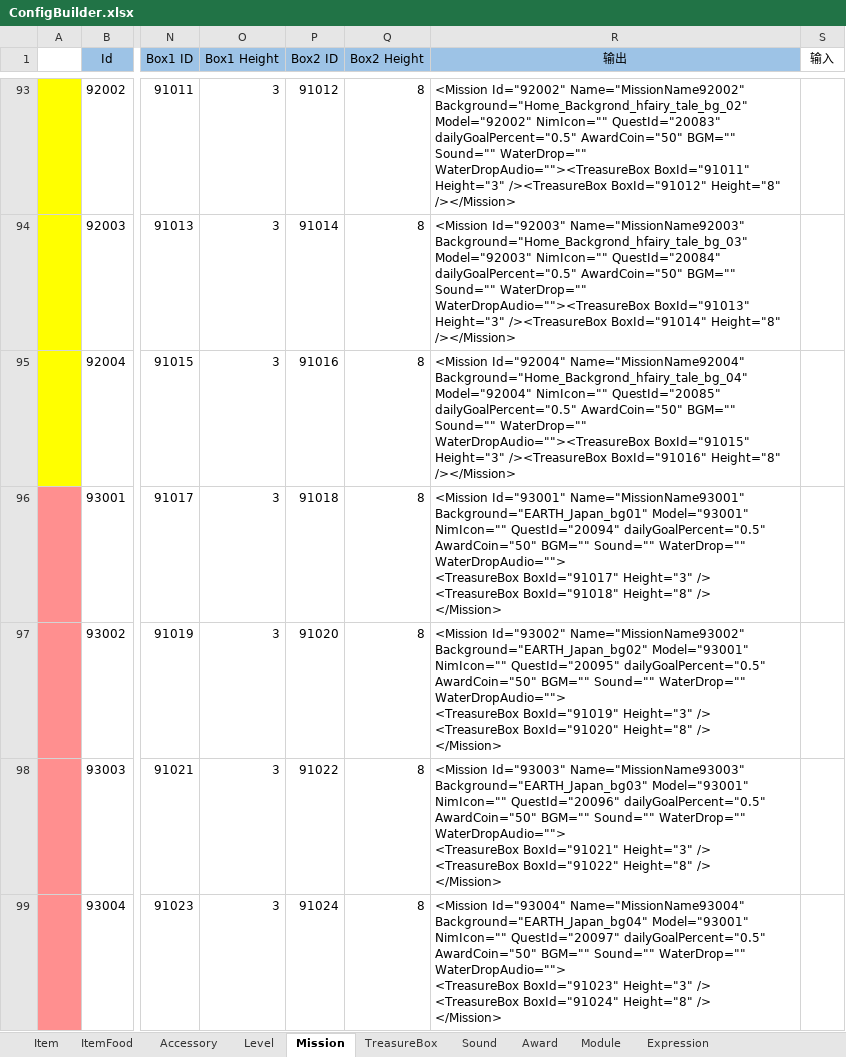
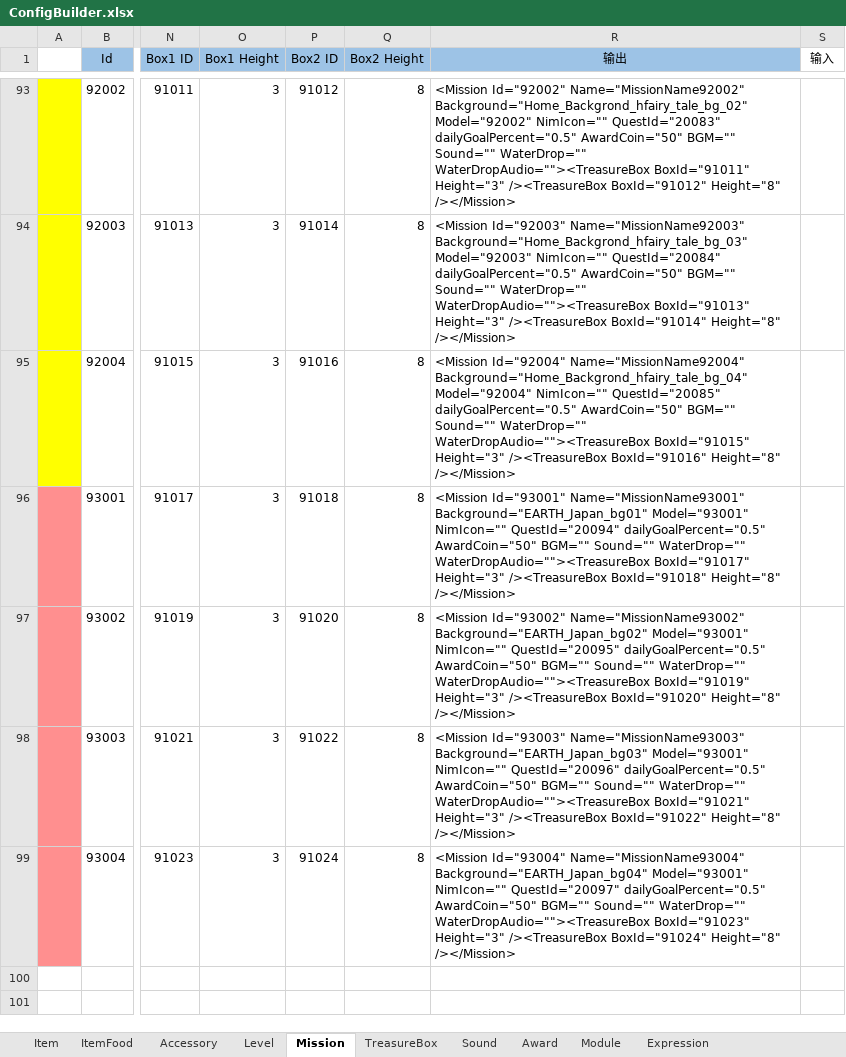
Before and after one commit to EarlyAnt/HankConfig, an Excel workbook: ConfigBuilder.xlsx, sheet Mission, drawn as a sheet; only a part is shown, gaps mark what is left out; values as stored, in another font and other column widths than the file's, no borders; table styles not drawn; ↵ is a line break in a cell; the diff names each change by its address in the sheet, - before the commit and + after, or states it on an @@ line.

Commit message:
1.TreasureBox.xml配置文件，策划填入正式的数据。

```diff
--- a/ConfigBuilder.xlsx (sheet Mission)
+++ b/ConfigBuilder.xlsx (sheet Mission)
-R96 (输出): …Sound="" WaterDrop="" WaterDropAudio=""> ↵ <TreasureBox BoxId="91017" Height="3" /> ↵ <TreasureBox BoxId="91018" Height="8" /> ↵ </Mission>
+R96 (输出): …Sound="" WaterDrop="" WaterDropAudio=""><TreasureBox BoxId="91017" Height="3" /><TreasureBox BoxId="91018" Height="8" /></Mission>
-R97 (输出): …Sound="" WaterDrop="" WaterDropAudio=""> ↵ <TreasureBox BoxId="91019" Height="3" /> ↵ <TreasureBox BoxId="91020" Height="8" /> ↵ </Mission>
+R97 (输出): …Sound="" WaterDrop="" WaterDropAudio=""><TreasureBox BoxId="91019" Height="3" /><TreasureBox BoxId="91020" Height="8" /></Mission>
-R98 (输出): …Sound="" WaterDrop="" WaterDropAudio=""> ↵ <TreasureBox BoxId="91021" Height="3" /> ↵ <TreasureBox BoxId="91022" Height="8" /> ↵ </Mission>
+R98 (输出): …Sound="" WaterDrop="" WaterDropAudio=""><TreasureBox BoxId="91021" Height="3" /><TreasureBox BoxId="91022" Height="8" /></Mission>
-R99 (输出): …Sound="" WaterDrop="" WaterDropAudio=""> ↵ <TreasureBox BoxId="91023" Height="3" /> ↵ <TreasureBox BoxId="91024" Height="8" /> ↵ </Mission>
+R99 (输出): …Sound="" WaterDrop="" WaterDropAudio=""><TreasureBox BoxId="91023" Height="3" /><TreasureBox BoxId="91024" Height="8" /></Mission>
```
Also changed, not shown: sheet TreasureBox, 1 other file.
